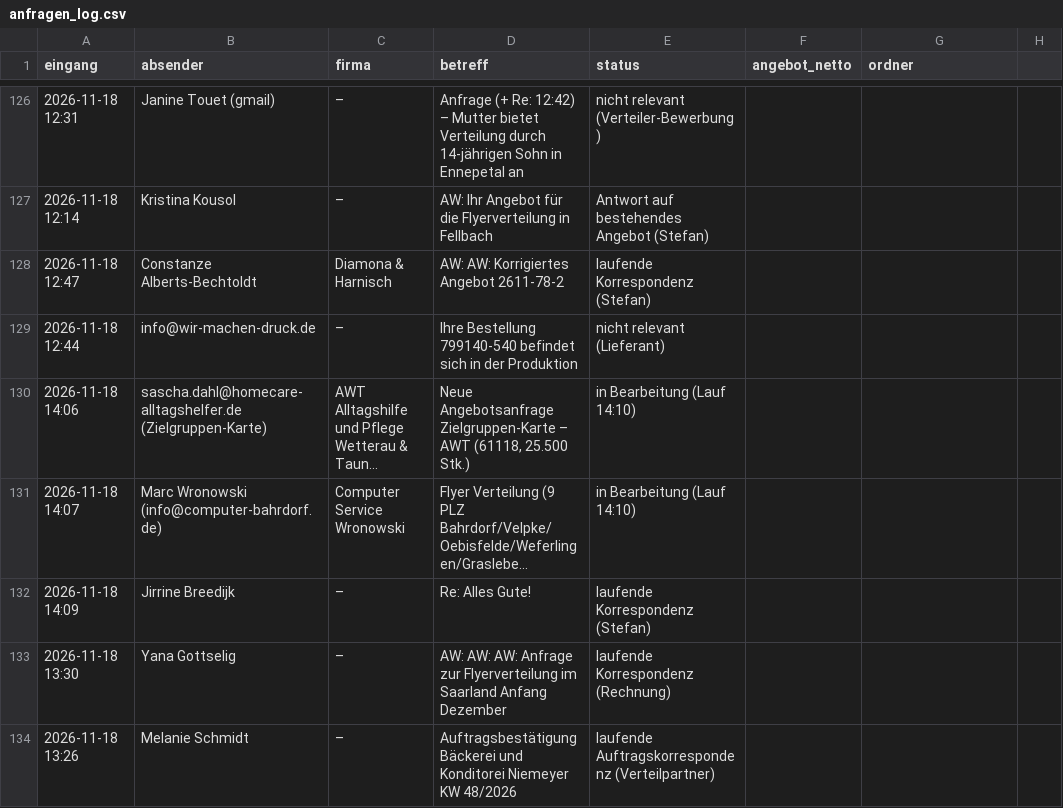
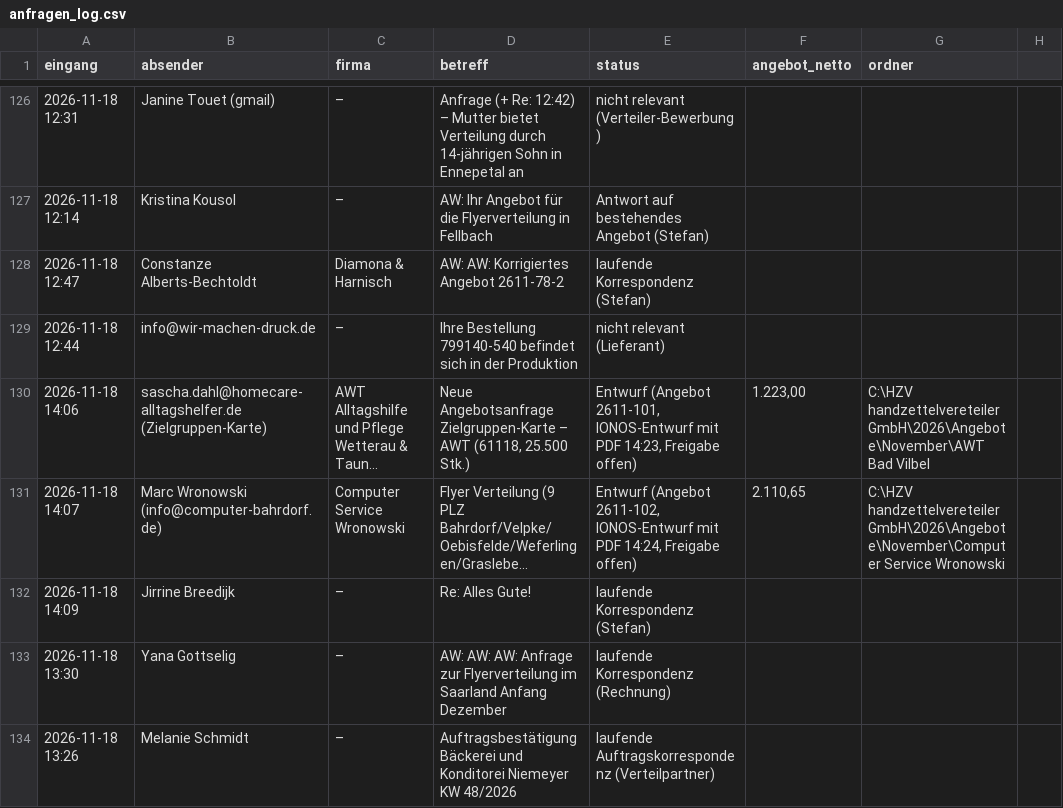
Before and after one commit to handzettelverteiler/hzv-karten, a CSV file: automation/anfragen_log.csv, drawn as a sheet; only a part is shown, gaps mark what is left out; long unchanged cells end in …; the diff names each change by its address in the sheet, - before the commit and + after, or states it on an @@ line.

```diff
--- a/automation/anfragen_log.csv
+++ b/automation/anfragen_log.csv
-E130 (status): in Bearbeitung (Lauf 14:10)
+E130 (status): Entwurf (Angebot 2611-101, IONOS-Entwurf mit PDF 14:23, Freigabe offen)
-F130 (angebot_netto): (empty)
+F130 (angebot_netto): 1.223,00
-G130 (ordner): (empty)
+G130 (ordner): C:\HZV handzettelvereteiler GmbH\2026\Angebote\November\AWT Bad Vilbel
-E131 (status): in Bearbeitung (Lauf 14:10)
+E131 (status): Entwurf (Angebot 2611-102, IONOS-Entwurf mit PDF 14:24, Freigabe offen)
-F131 (angebot_netto): (empty)
+F131 (angebot_netto): 2.110,65
-G131 (ordner): (empty)
+G131 (ordner): C:\HZV handzettelvereteiler GmbH\2026\Angebote\November\Computer Service Wronowski
```
